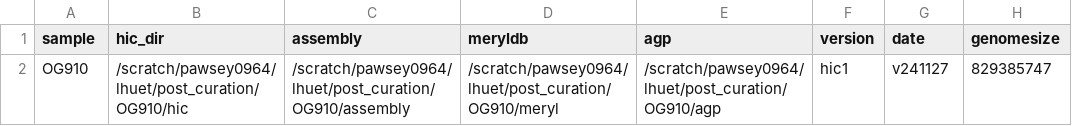
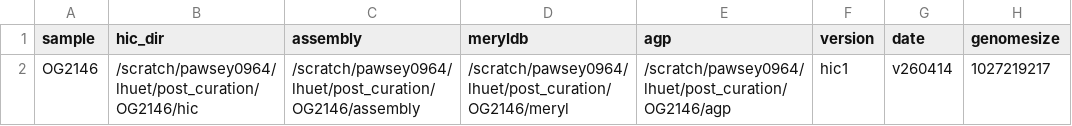
Before and after one commit to Minderoo-OceanOmics-Centre-UWA/OceanOmics-OceanGenomes-post-curation, a CSV file: assets/samplesheet.csv, drawn as a sheet; removed rows and columns are numbered as before the commit, all else as after; the diff names each change by its address in the sheet, - before the commit and + after, or states it on an @@ line.

```diff
--- a/assets/samplesheet.csv
+++ b/assets/samplesheet.csv
-row 2: OG910 | /scratch/pawsey0964/lhuet/post_curation/OG910/hic | /scratch/pawsey0964/lhuet/post_curation/OG910/assembly | /scratch/pawsey0964/lhuet/post_curation/OG910/meryl | /scratch/pawsey0964/lhuet/post_curation/OG910/agp | hic1 | v241127 | 829385747
+row 2: OG2146 | /scratch/pawsey0964/lhuet/post_curation/OG2146/hic | /scratch/pawsey0964/lhuet/post_curation/OG2146/assembly | /scratch/pawsey0964/lhuet/post_curation/OG2146/meryl | /scratch/pawsey0964/lhuet/post_curation/OG2146/agp | hic1 | v260414 | 1027219217
```
Also changed, not shown: 22 other files.
